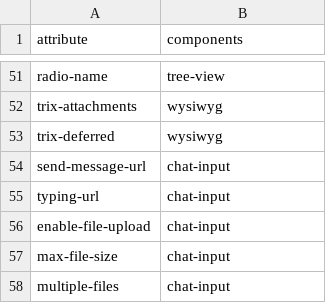
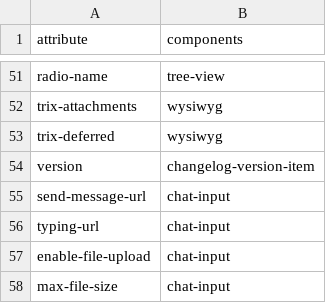
Before and after one commit to art35rennes/laravel-daisy-kit, a CSV file: docs/inventory/data-attributes.csv, drawn as a sheet; only a part is shown, gaps mark what is left out; the shorter side is filled out with more unchanged rows.

```diff
--- a/docs/inventory/data-attributes.csv
+++ b/docs/inventory/data-attributes.csv
@@ -53,2 +53,3 @@ trix-attachments,wysiwyg
 trix-deferred,wysiwyg
+version,changelog-version-item
 send-message-url,chat-input
```
Also changed, not shown: docs/inventory/components.csv, 6 other files.
